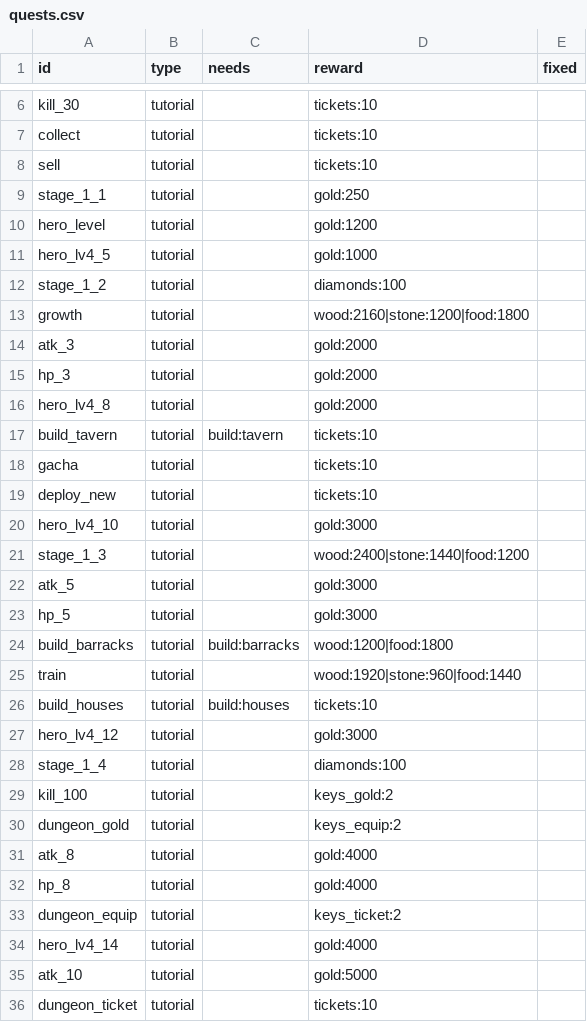
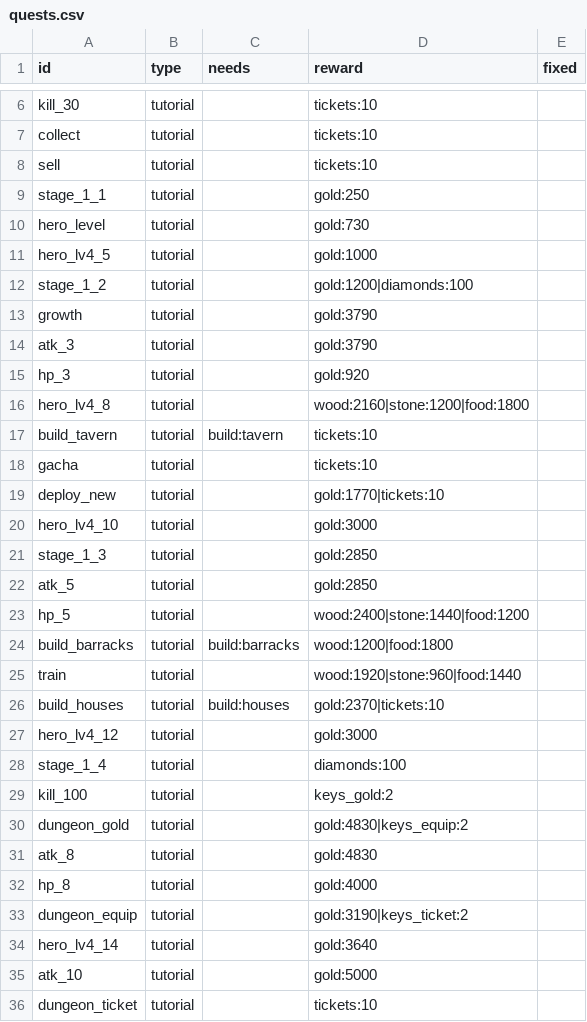
Before and after one commit to ILSEONG/CastleRPG, a CSV file: data/quests.csv, drawn as a sheet; only a part is shown, gaps mark what is left out; the diff covers the shown part only.

```diff
--- a/data/quests.csv
+++ b/data/quests.csv
@@ -9,19 +9,19 @@ sell,tutorial,,tickets:10,
 stage_1_1,tutorial,,gold:250,
-hero_level,tutorial,,gold:1200,
+hero_level,tutorial,,gold:730,
 hero_lv4_5,tutorial,,gold:1000,
-stage_1_2,tutorial,,diamonds:100,
-growth,tutorial,,wood:2160|stone:1200|food:1800,
-atk_3,tutorial,,gold:2000,
-hp_3,tutorial,,gold:2000,
-hero_lv4_8,tutorial,,gold:2000,
+stage_1_2,tutorial,,gold:1200|diamonds:100,
+growth,tutorial,,gold:3790,
+atk_3,tutorial,,gold:3790,
+hp_3,tutorial,,gold:920,
+hero_lv4_8,tutorial,,wood:2160|stone:1200|food:1800,
 build_tavern,tutorial,build:tavern,tickets:10,
 gacha,tutorial,,tickets:10,
-deploy_new,tutorial,,tickets:10,
+deploy_new,tutorial,,gold:1770|tickets:10,
 hero_lv4_10,tutorial,,gold:3000,
-stage_1_3,tutorial,,wood:2400|stone:1440|food:1200,
-atk_5,tutorial,,gold:3000,
-hp_5,tutorial,,gold:3000,
+stage_1_3,tutorial,,gold:2850,
+atk_5,tutorial,,gold:2850,
+hp_5,tutorial,,wood:2400|stone:1440|food:1200,
 build_barracks,tutorial,build:barracks,wood:1200|food:1800,
 train,tutorial,,wood:1920|stone:960|food:1440,
-build_houses,tutorial,build:houses,tickets:10,
+build_houses,tutorial,build:houses,gold:2370|tickets:10,
 hero_lv4_12,tutorial,,gold:3000,
@@ -29,7 +29,7 @@ stage_1_4,tutorial,,diamonds:100,
 kill_100,tutorial,,keys_gold:2,
-dungeon_gold,tutorial,,keys_equip:2,
-atk_8,tutorial,,gold:4000,
+dungeon_gold,tutorial,,gold:4830|keys_equip:2,
+atk_8,tutorial,,gold:4830,
 hp_8,tutorial,,gold:4000,
-dungeon_equip,tutorial,,keys_ticket:2,
-hero_lv4_14,tutorial,,gold:4000,
+dungeon_equip,tutorial,,gold:3190|keys_ticket:2,
+hero_lv4_14,tutorial,,gold:3640,
 atk_10,tutorial,,gold:5000,
```
Also changed, not shown: 19 edited cells elsewhere in this file, 5 other files.
